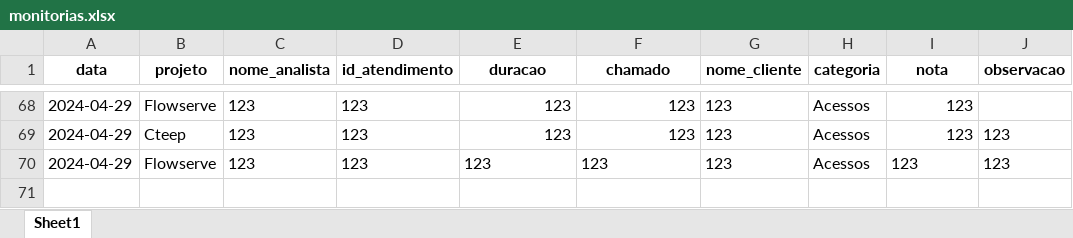
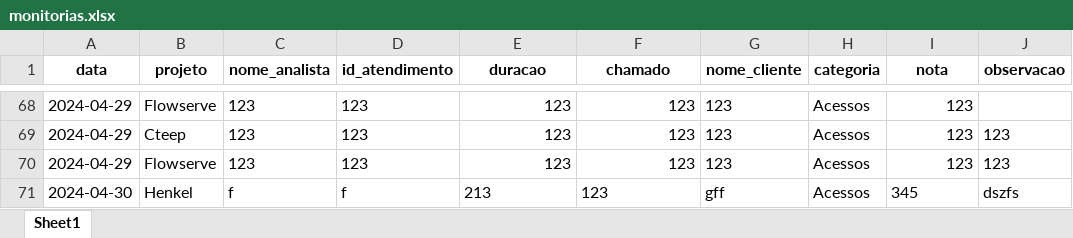
Before and after one commit to GuilhermeSavioRibas/monitorias, an Excel workbook: monitorias.xlsx, sheet Sheet1, drawn as a sheet; only a part is shown, gaps mark what is left out; values as stored, in another font and other column widths than the file's, no borders; the diff names each change by its address in the sheet, - before the commit and + after, or states it on an @@ line.

```diff
--- a/monitorias.xlsx (sheet Sheet1)
+++ b/monitorias.xlsx (sheet Sheet1)
-E70:F70 alignment: left
+E70:F70 alignment: right
-I70 alignment: left
+I70 alignment: right
+row 71: 2024-04-30 | Henkel | f | f | 213 | 123 | gff | Acessos | 345 | dszfs
```
Also changed, not shown: 2 other files.
